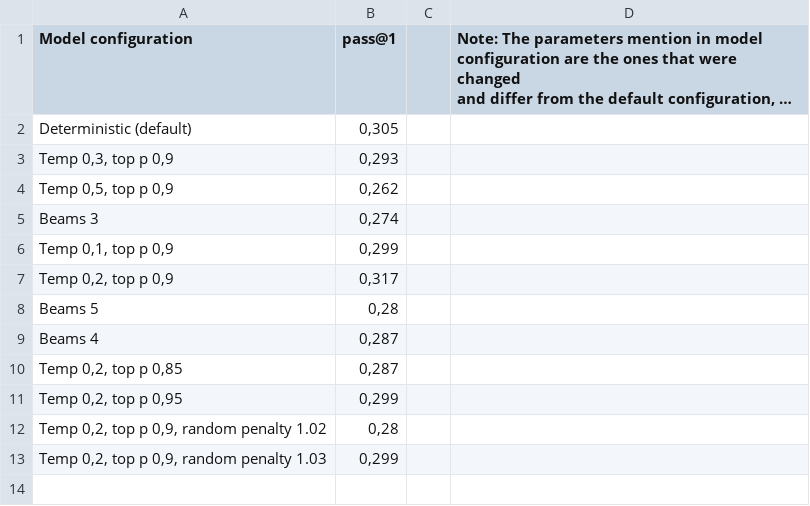
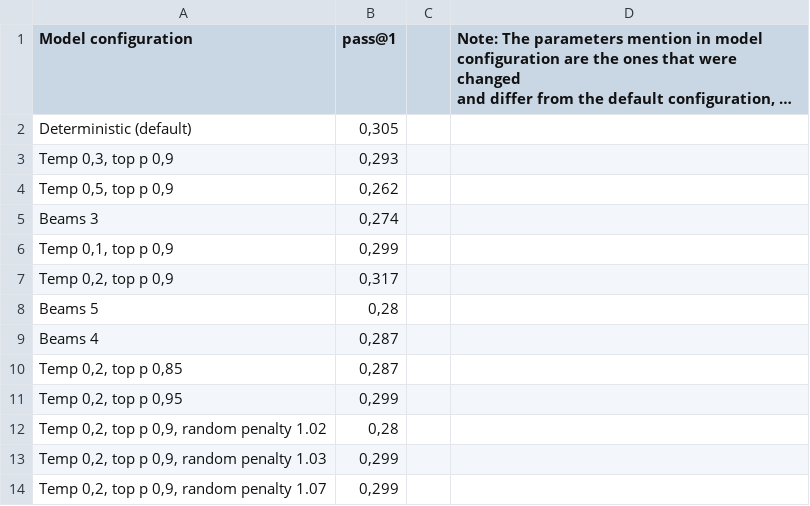
Before and after one commit to jelenadjuric01/Evaluation-of-LLM-Based-Agentic-Systems-for-Software-Development-Tasks, a CSV file: results/comparative results.csv, drawn as a sheet; long unchanged cells end in ….

Commit message:
Final results

```diff
--- a/results/comparative results.csv
+++ b/results/comparative results.csv
@@ -15 +15,2 @@ Temp 0,2, top p 0,9, random penalty 1.02;0,28;;;;;;;;;
 Temp 0,2, top p 0,9, random penalty 1.03;0,299;;;;;;;;;
+Temp 0,2, top p 0,9, random penalty 1.07;0,299;;;;;;;;;
```
Also changed, not shown: 1 other file.
